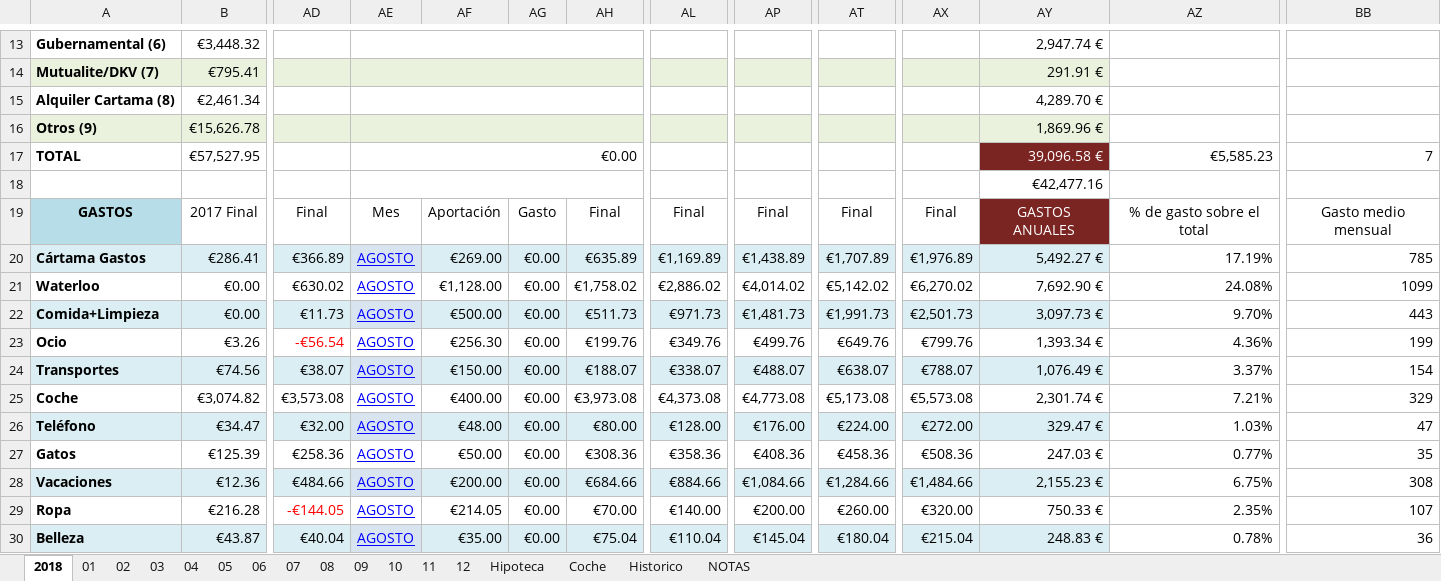
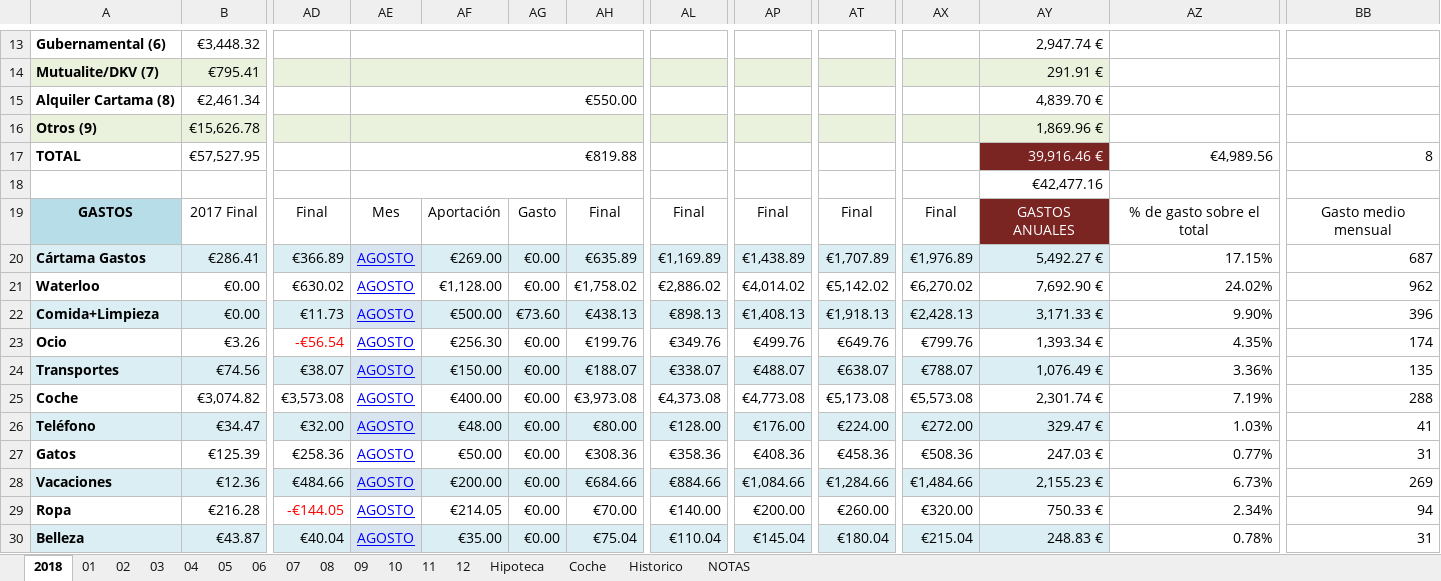
Before and after one commit to mrojassuarez/MRS_Manager, an Excel workbook: 2018/2018.xlsx, sheet 2018, drawn as a sheet; only a part is shown, gaps mark what is left out; values as stored, in another font and other column widths than the file's, no borders; the diff covers the shown part only; the diff names each change by its address in the sheet, - before the commit and + after, or states it on an @@ line.

```diff
--- a/2018/2018.xlsx (sheet 2018)
+++ b/2018/2018.xlsx (sheet 2018)
-AE15: (empty)
+AE15: €550.00
-AY15: 4,289.70 €
+AY15: 4,839.70 €
-AE17: €0.00
+AE17: €819.88
-AY17: 39,096.58 €
+AY17: 39,916.46 €
-AZ17: €5,585.23
+AZ17: €4,989.56
-BB17: 7
+BB17: 8
-AZ20: 17.19%
+AZ20: 17.15%
-BB20: 785
+BB20: 687
-AZ21: 24.08%
+AZ21: 24.02%
-BB21: 1099
+BB21: 962
-AG22: €0.00
+AG22: €73.60
-AH22: €511.73
+AH22: €438.13
-AL22: €971.73
+AL22: €898.13
-AP22: €1,481.73
+AP22: €1,408.13
-AT22: €1,991.73
+AT22: €1,918.13
-AX22: €2,501.73
+AX22: €2,428.13
-AY22: 3,097.73 €
+AY22: 3,171.33 €
-AZ22: 9.70%
+AZ22: 9.90%
-BB22: 443
+BB22: 396
-AZ23: 4.36%
+AZ23: 4.35%
-BB23: 199
+BB23: 174
-AZ24: 3.37%
+AZ24: 3.36%
-BB24: 154
+BB24: 135
-AZ25: 7.21%
+AZ25: 7.19%
-BB25: 329
+BB25: 288
-BB26: 47
+BB26: 41
-BB27: 35
+BB27: 31
-AZ28: 6.75%
+AZ28: 6.73%
-BB28: 308
+BB28: 269
-AZ29: 2.35%
+AZ29: 2.34%
-BB29: 107
+BB29: 94
-BB30: 36
+BB30: 31
```
Also changed, not shown: 57 edited cells elsewhere in this sheet, sheet 08, sheet 09, sheet 11, sheet 10, sheet 12, Redmine_Manager.xlsx.
